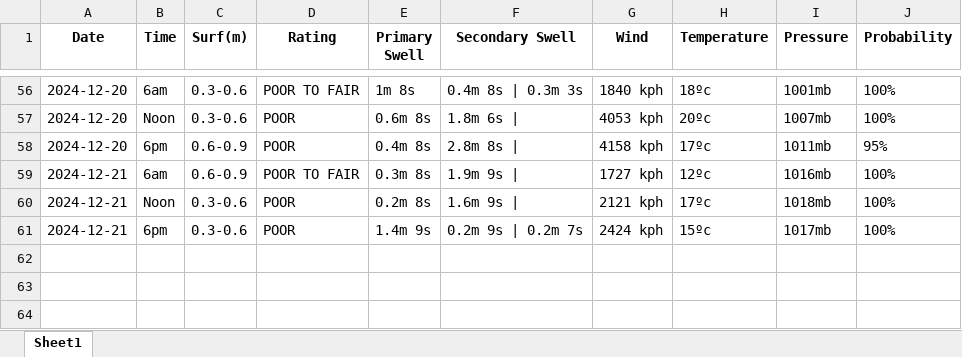
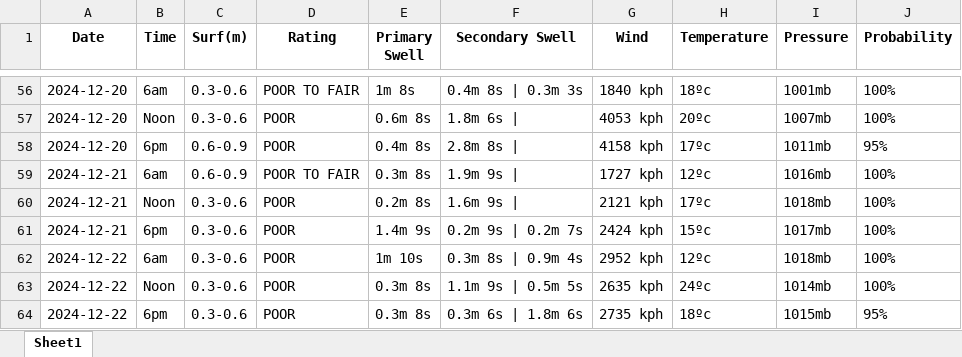
Before and after one commit to Dantelarroy/surf-prediction-project, an Excel workbook: data/bio_scrap_surfline.xlsx, sheet Sheet1, drawn as a sheet; only a part is shown, gaps mark what is left out; values as stored, in another font and other column widths than the file's, no borders; the diff names each change by its address in the sheet, - before the commit and + after, or states it on an @@ line.

```diff
--- a/data/bio_scrap_surfline.xlsx (sheet Sheet1)
+++ b/data/bio_scrap_surfline.xlsx (sheet Sheet1)
+row 62: 2024-12-22 | 6am | 0.3-0.6 | POOR | 1m 10s | 0.3m 8s | 0.9m 4s | 2952 kph | 12ºc | 1018mb | 100%
+row 63: 2024-12-22 | Noon | 0.3-0.6 | POOR | 0.3m 8s | 1.1m 9s | 0.5m 5s | 2635 kph | 24ºc | 1014mb | 100%
+row 64: 2024-12-22 | 6pm | 0.3-0.6 | POOR | 0.3m 8s | 0.3m 6s | 1.8m 6s | 2735 kph | 18ºc | 1015mb | 95%
```
Also changed, not shown: data/bio_pysurfline.xlsx, data/pg_pysurfline.xlsx, 10 other files.
